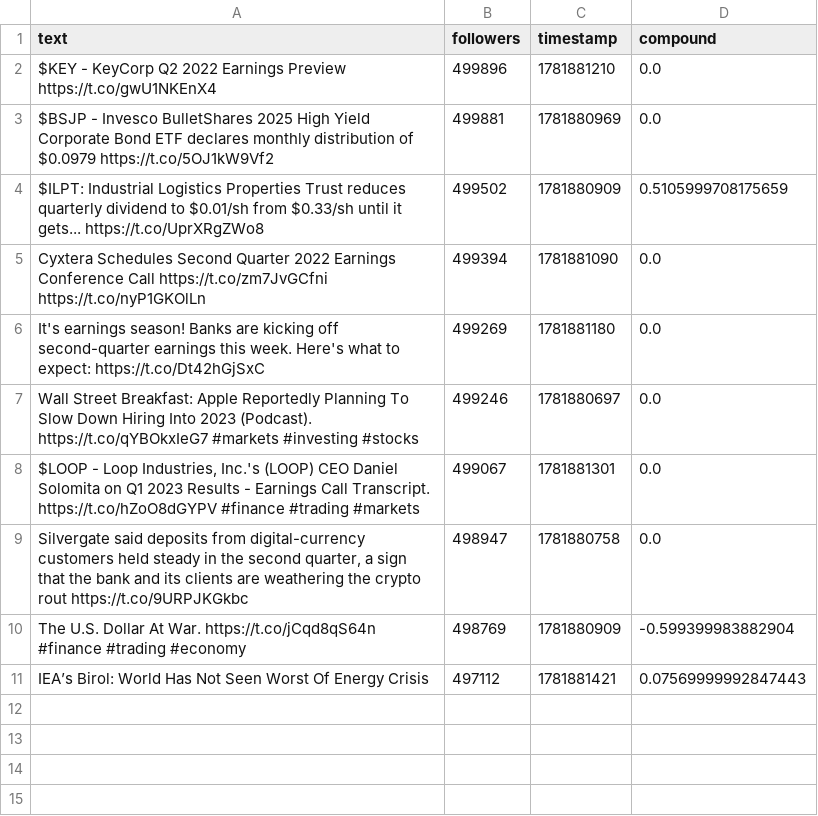
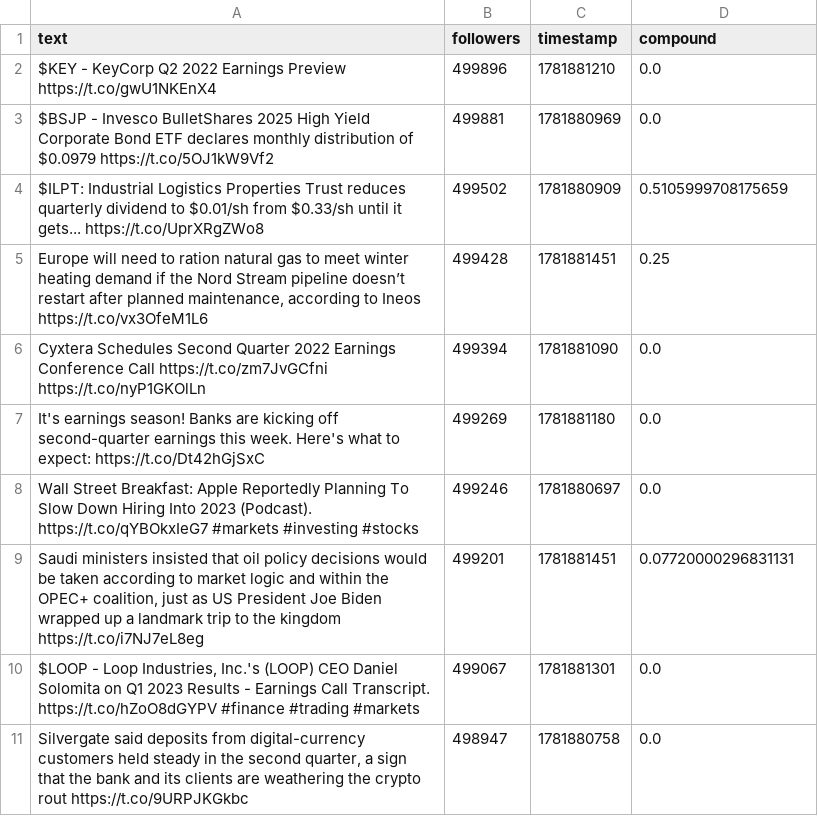
Before and after one commit to Lerneir/Real-Time-Twitter-Financial-Sentiment-Seismograph, a CSV file: important_tweets.csv, drawn as a sheet.

Commit message:
Update important financial tweets feed

```diff
--- a/important_tweets.csv
+++ b/important_tweets.csv
@@ -4,2 +4,3 @@ $BSJP - Invesco BulletShares 2025 High Yield Corporate Bond ETF declares monthly
 $ILPT: Industrial Logistics Properties Trust reduces quarterly dividend to $0.01/sh from $0.33/sh until it gets...  https://t.co/UprXRgZWo8,499502,1781880909,0.5105999708175659
+"Europe will need to ration natural gas to meet winter heating demand if the Nord Stream pipeline doesn’t restart after planned maintenance, according to Ineos  https://t.co/vx3OfeM1L6",499428,1781881451,0.25
 Cyxtera Schedules Second Quarter 2022 Earnings Conference Call  https://t.co/zm7JvGCfni  https://t.co/nyP1GKOlLn,499394,1781881090,0.0
@@ -7,5 +8,4 @@ It's earnings season! Banks are kicking off second-quarter earnings this week. H
 Wall Street Breakfast: Apple Reportedly Planning To Slow Down Hiring Into 2023 (Podcast).  https://t.co/qYBOkxIeG7 #markets #investing #stocks,499246,1781880697,0.0
+"Saudi ministers insisted that oil policy decisions would be taken according to market logic and within the OPEC+ coalition, just as US President Joe Biden wrapped up a landmark trip to the kingdom  https://t.co/i7NJ7eL8eg",499201,1781881451,0.07720000296831131
 "$LOOP - Loop Industries, Inc.'s (LOOP) CEO Daniel Solomita on Q1 2023 Results - Earnings Call Transcript.  https://t.co/hZoO8dGYPV #finance #trading #markets",499067,1781881301,0.0
 "Silvergate said deposits from digital-currency customers held steady in the second quarter, a sign that the bank and its clients are weathering the crypto rout  https://t.co/9URPJKGkbc",498947,1781880758,0.0
-The U.S. Dollar At War.  https://t.co/jCqd8qS64n #finance #trading #economy,498769,1781880909,-0.599399983882904
-IEA’s Birol: World Has Not Seen Worst Of Energy Crisis,497112,1781881421,0.07569999992847443
```
